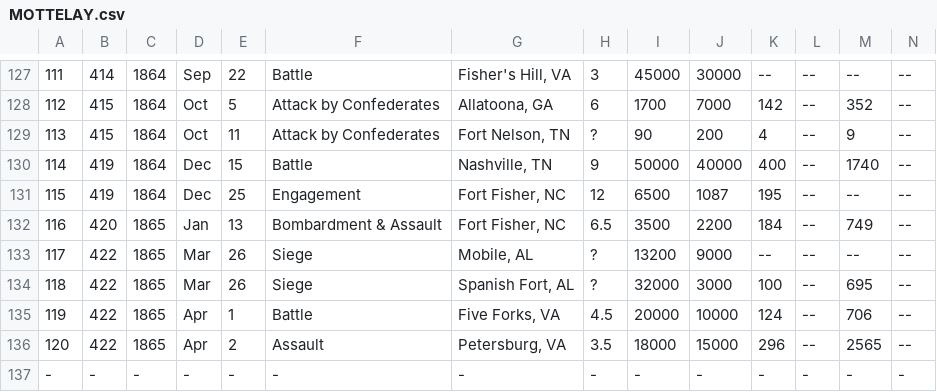
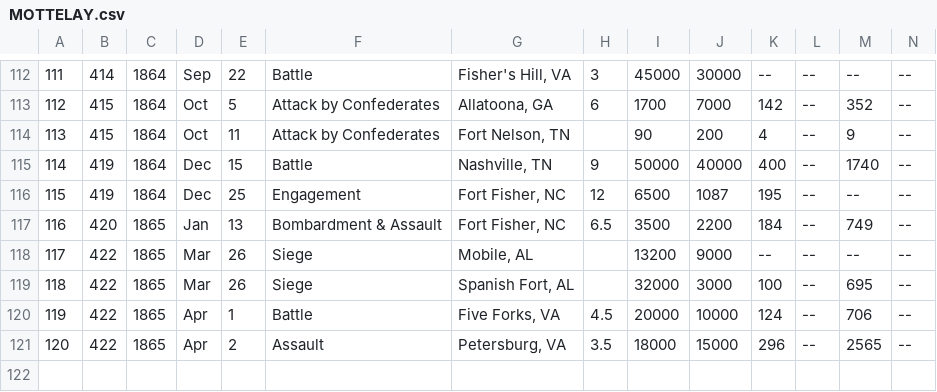
Before and after one commit to jrnold/PAR, a CSV file: data/MOTTELAY.csv, drawn as a sheet; only a part is shown, gaps mark what is left out; removed rows and columns are numbered as before the commit, all else as after; rows hold the shown columns only; the diff covers the shown part only; the diff names each change by its address in the sheet, - before the commit and + after, or states it on an @@ line.

```diff
--- a/data/MOTTELAY.csv
+++ b/data/MOTTELAY.csv
-H114: ?
+H114: (empty)
-H118:H119: ?
+H118:H119: (empty)
-row 137: - | - | - | - | - | - | - | - | - | - | - | - | - | -
```
Also changed, not shown: 15 removed rows and 73 edited cells elsewhere in this file, 1 other file.
